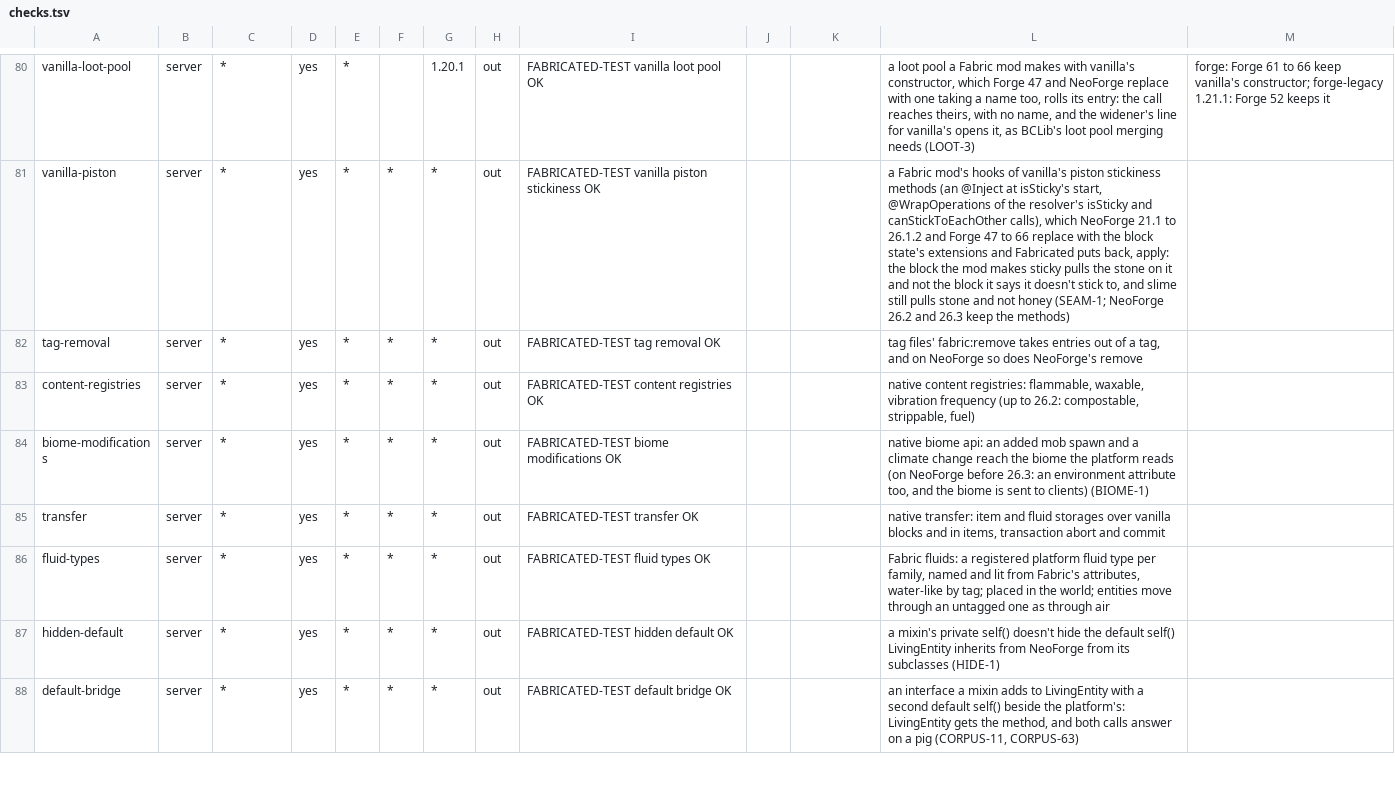
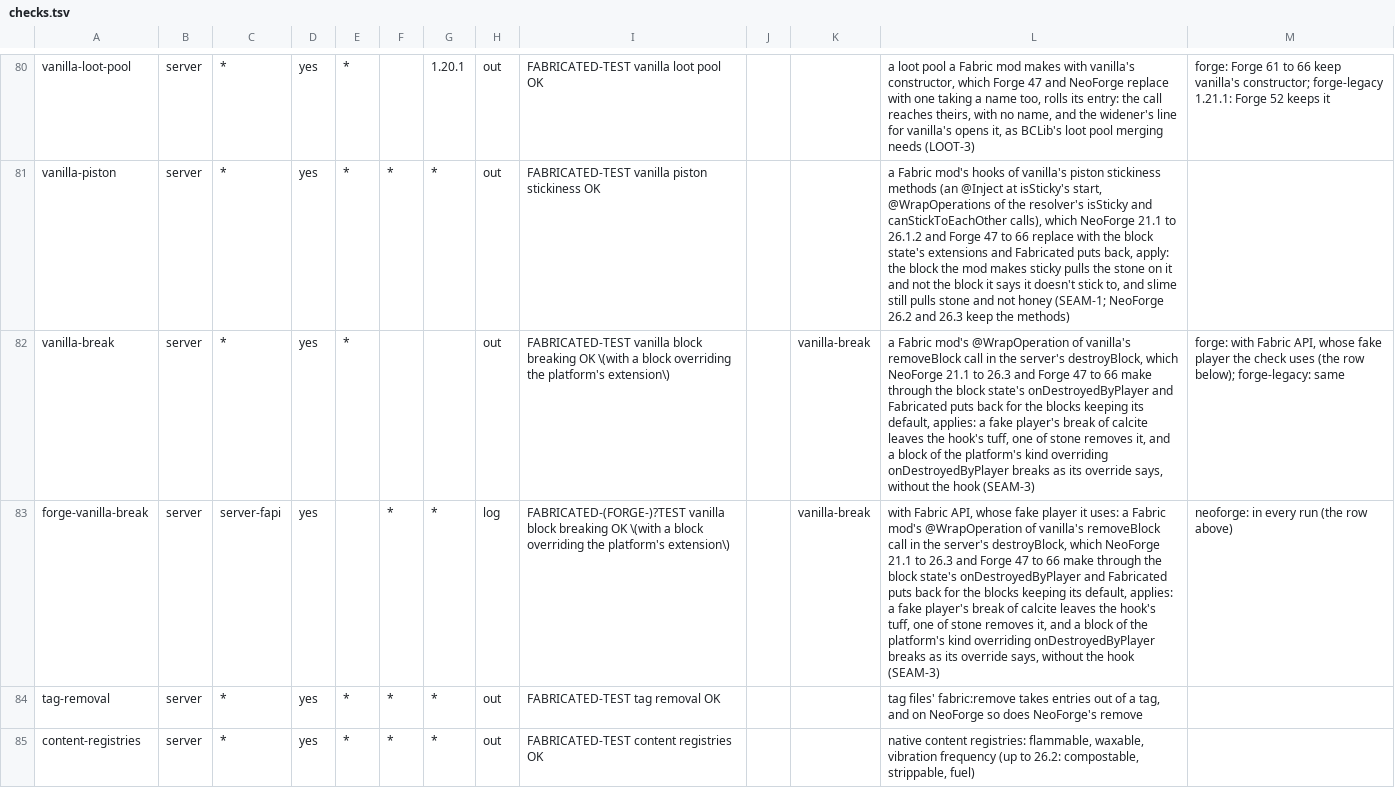
Before and after one commit to cmdralph/Fabricated, a TSV file: ci/checks.tsv, drawn as a sheet; only a part is shown, gaps mark what is left out; the shorter side is filled out with more unchanged rows; the diff names each change by its address in the sheet, - before the commit and + after, or states it on an @@ line.

```diff
--- a/ci/checks.tsv
+++ b/ci/checks.tsv
+row 82: vanilla-break | server | * | yes | * |  |  | out | FABRICATED-TEST vanilla block breaking OK \(with a block overriding the platform's extension\) |  | vanilla-break | a Fabric mod's @WrapOperation of vanilla's removeBlock call in the server's destroyBlock, which NeoForge 21.1 to 26.3 and Forge 47 to 66 make through the block state's onDestroyedByPlayer and Fabricated puts back for the blocks keeping its default, applies: a fake player's break of calcite leaves the hook's tuff, one of stone removes it, and a block of the platform's kind overriding onDestroyedByPlayer breaks as its override says, without the hook (SEAM-3) | forge: with Fabric API, whose fake player the check uses (the row below); forge-legacy: same
+row 83: forge-vanilla-break | server | server-fapi | yes |  | * | * | log | FABRICATED-(FORGE-)?TEST vanilla block breaking OK \(with a block overriding the platform's extension\) |  | vanilla-break | with Fabric API, whose fake player it uses: a Fabric mod's @WrapOperation of vanilla's removeBlock call in the server's destroyBlock, which NeoForge 21.1 to 26.3 and Forge 47 to 66 make through the block state's onDestroyedByPlayer and Fabricated puts back for the blocks keeping its default, applies: a fake player's break of calcite leaves the hook's tuff, one of stone removes it, and a block of the platform's kind overriding onDestroyedByPlayer breaks as its override says, without the hook (SEAM-3) | neoforge: in every run (the row above)
```
Also changed, not shown: 23 other files.
